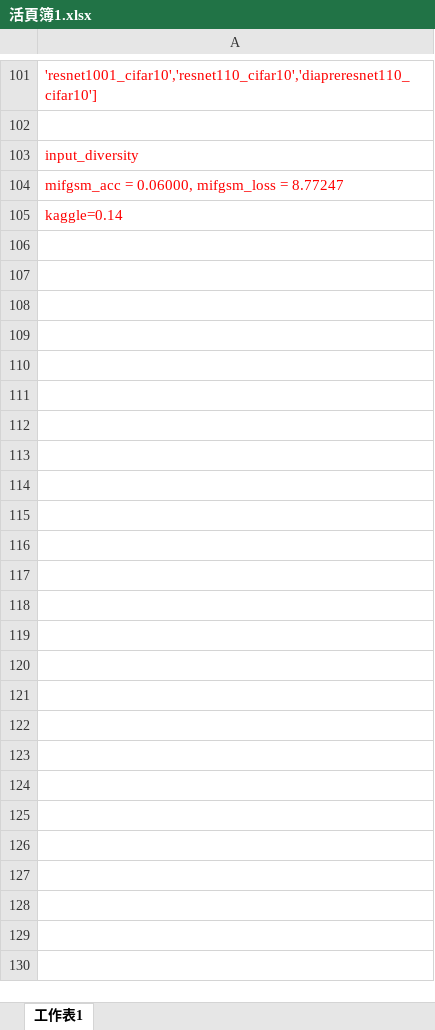
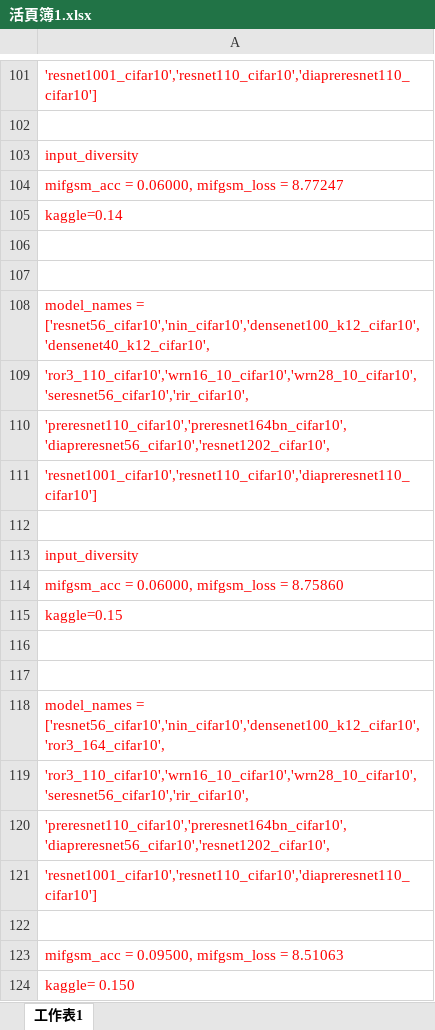
Before and after one commit to shihyuhuang/ML_NTU, an Excel workbook: HW10/活頁簿1.xlsx, sheet 工作表1, drawn as a sheet; only a part is shown, gaps mark what is left out; values as stored, in another font and other column widths than the file's, no borders; the diff names each change by its address in the sheet, - before the commit and + after, or states it on an @@ line.

```diff
--- a/HW10/活頁簿1.xlsx (sheet 工作表1)
+++ b/HW10/活頁簿1.xlsx (sheet 工作表1)
+row 106: (empty)
+row 107: (empty)
+row 108: model_names = ['resnet56_cifar10','nin_cifar10','densenet100_k12_cifar10','densenet40_k12_cifar10',
+row 109: 'ror3_110_cifar10','wrn16_10_cifar10','wrn28_10_cifar10','seresnet56_cifar10','rir_cifar10',
+row 110: 'preresnet110_cifar10','preresnet164bn_cifar10','diapreresnet56_cifar10','resnet1202_cifar10',
+row 111: 'resnet1001_cifar10','resnet110_cifar10','diapreresnet110_cifar10']
+row 112: (empty)
+row 113: input_diversity
+row 114: mifgsm_acc = 0.06000, mifgsm_loss = 8.75860
+row 115: kaggle=0.15
+row 116: (empty)
+row 117: (empty)
+row 118: model_names = ['resnet56_cifar10','nin_cifar10','densenet100_k12_cifar10','ror3_164_cifar10',
+row 119: 'ror3_110_cifar10','wrn16_10_cifar10','wrn28_10_cifar10','seresnet56_cifar10','rir_cifar10',
+row 120: 'preresnet110_cifar10','preresnet164bn_cifar10','diapreresnet56_cifar10','resnet1202_cifar10',
+row 121: 'resnet1001_cifar10','resnet110_cifar10','diapreresnet110_cifar10']
+row 122: (empty)
+row 123: mifgsm_acc = 0.09500, mifgsm_loss = 8.51063
+row 124: kaggle= 0.150
```
Also changed, not shown: 9 other files.
